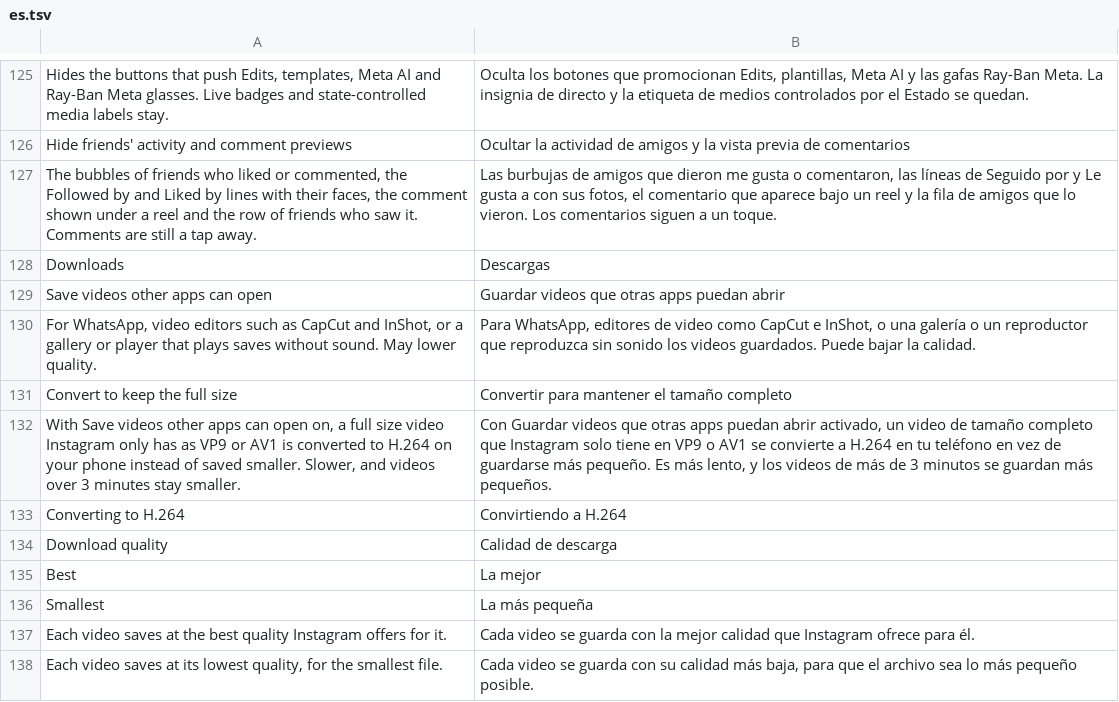
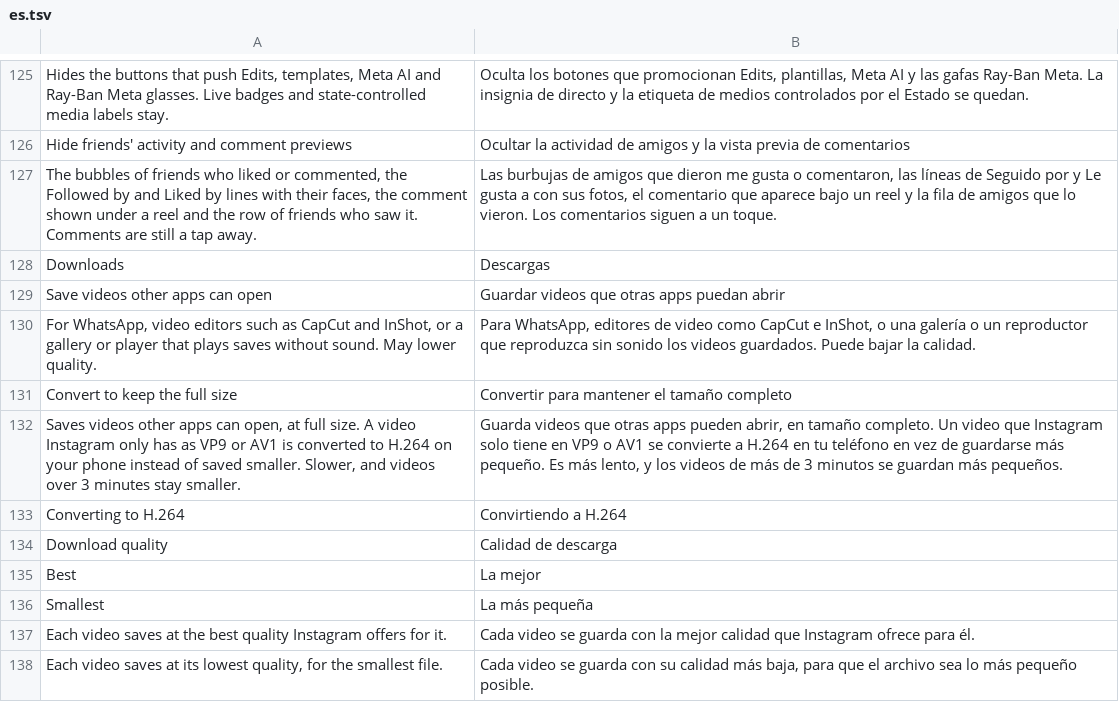
Before and after one commit to Aholicknight/HushGram, a TSV file: extensions/shared/library/src/main/l10n/es.tsv, drawn as a sheet; only a part is shown, gaps mark what is left out.

Commit message:
fix: let Convert to keep the full size work on its own
convertSaves() required Save videos other apps can open too, so turning
on Convert alone saved AV1 as before. Either switch now turns on
compatible saves, and the row's summary says what it does.

Refs #236

```diff
--- a/extensions/shared/library/src/main/l10n/es.tsv
+++ b/extensions/shared/library/src/main/l10n/es.tsv
@@ -131,3 +131,3 @@ For WhatsApp, video editors such as CapCut and InShot, or a gallery or player th
 Convert to keep the full size	Convertir para mantener el tamaño completo
-With Save videos other apps can open on, a full size video Instagram only has as VP9 or AV1 is converted to H.264 on your phone instead of saved smaller. Slower, and videos over 3 minutes stay smaller.	Con Guardar videos que otras apps puedan abrir activado, un video de tamaño completo que Instagram solo tiene en VP9 o AV1 se convierte a H.264 en tu teléfono en vez de guardarse más pequeño. Es más lento, y los videos de más de 3 minutos se guardan más pequeños.
+Saves videos other apps can open, at full size. A video Instagram only has as VP9 or AV1 is converted to H.264 on your phone instead of saved smaller. Slower, and videos over 3 minutes stay smaller.	Guarda videos que otras apps pueden abrir, en tamaño completo. Un video que Instagram solo tiene en VP9 o AV1 se convierte a H.264 en tu teléfono en vez de guardarse más pequeño. Es más lento, y los videos de más de 3 minutos se guardan más pequeños.
 Converting to H.264	Convirtiendo a H.264
```
Also changed, not shown: extensions/shared/library/src/main/l10n/de.tsv, extensions/shared/library/src/main/l10n/it.tsv, 11 other files.
